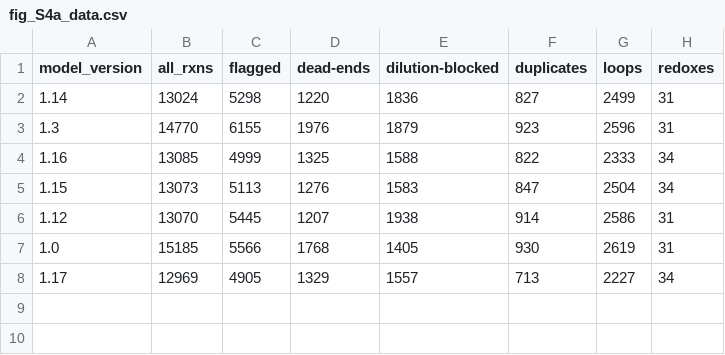
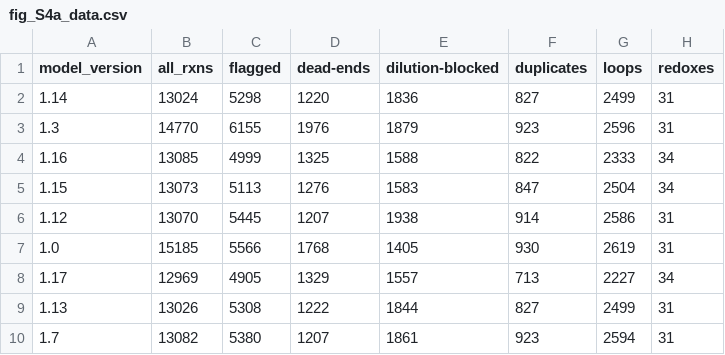
Before and after one commit to Devlin-Moyer/macaw, a CSV file: figure_data/fig_S4a_data.csv, drawn as a sheet.

```diff
--- a/figure_data/fig_S4a_data.csv
+++ b/figure_data/fig_S4a_data.csv
@@ -8 +8,3 @@ model_version,all_rxns,flagged,dead-ends,dilution-blocked,duplicates,loops,redox
 1.17,12969,4905,1329,1557,713,2227,34
+1.13,13026,5308,1222,1844,827,2499,31
+1.7,13082,5380,1207,1861,923,2594,31
```
Also changed, not shown: figure_data/Additional File 6: Table S5.csv, figure_data/fig_S2a_node-list.csv, 47 other files.
